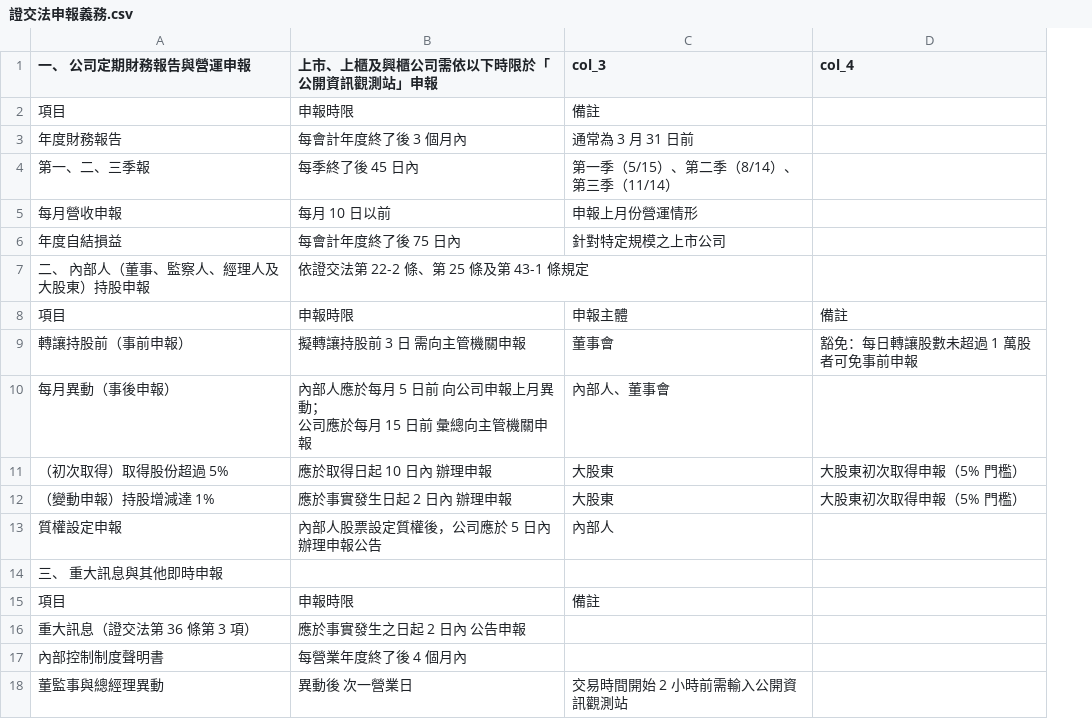
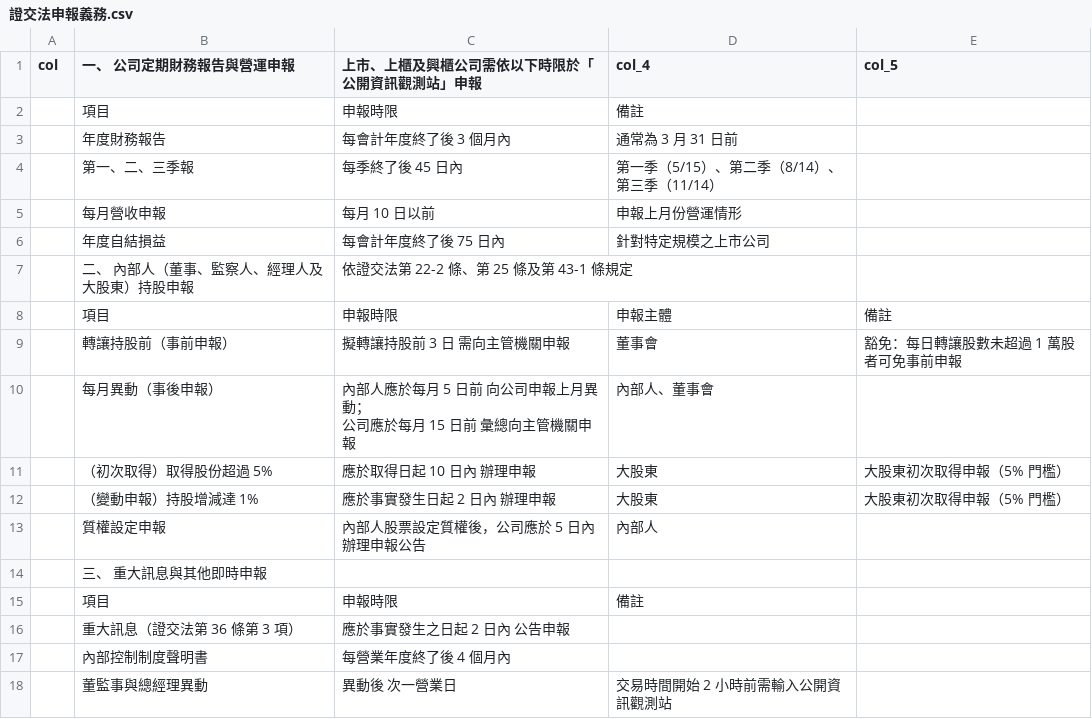
Before and after one commit to lawrencekuo1118/-, a CSV file: law-articles/csv/證交法申報義務.csv, drawn as a sheet; addresses are those after the commit; the diff names each change by its address in the sheet, - before the commit and + after, or states it on an @@ line.

```diff
--- a/law-articles/csv/證交法申報義務.csv
+++ b/law-articles/csv/證交法申報義務.csv
+column A (col), empty
-D1: col_3
+D1: col_4
-E1: col_4
+E1: col_5
```
Also changed, not shown: law-articles/csv/上訴程式與限制.csv, law-articles/csv/借名＆代理.csv, 15 other files.
